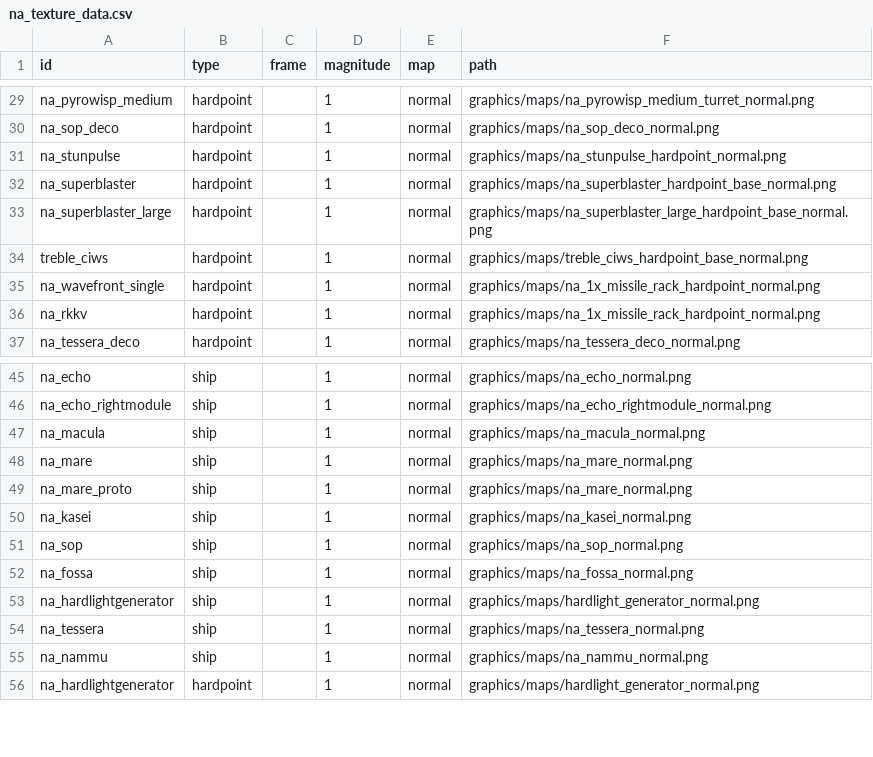
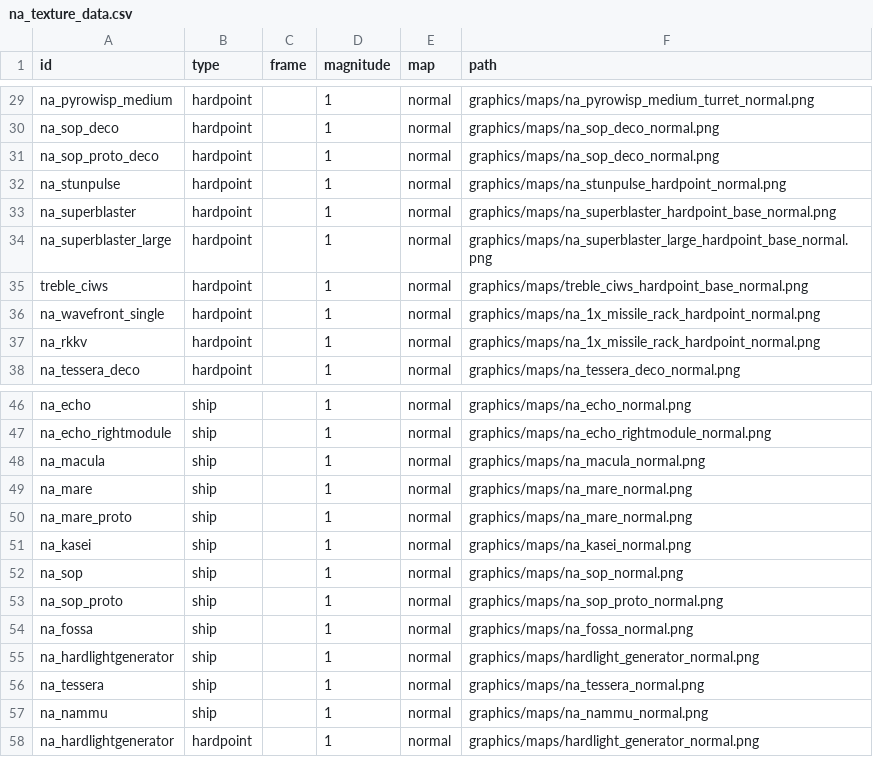
Before and after one commit to YukiMonsai/nightcross-armory, a CSV file: data/lights/na_texture_data.csv, drawn as a sheet; only a part is shown, gaps mark what is left out; the diff names each change by its address in the sheet, - before the commit and + after, or states it on an @@ line.

```diff
--- a/data/lights/na_texture_data.csv
+++ b/data/lights/na_texture_data.csv
+row 31: na_sop_proto_deco | hardpoint |  | 1 | normal | graphics/maps/na_sop_deco_normal.png
+row 53: na_sop_proto | ship |  | 1 | normal | graphics/maps/na_sop_proto_normal.png
```
Also changed, not shown: data/hulls/ship_data.csv, data/shipsystems/ship_systems.csv, 49 other files.
